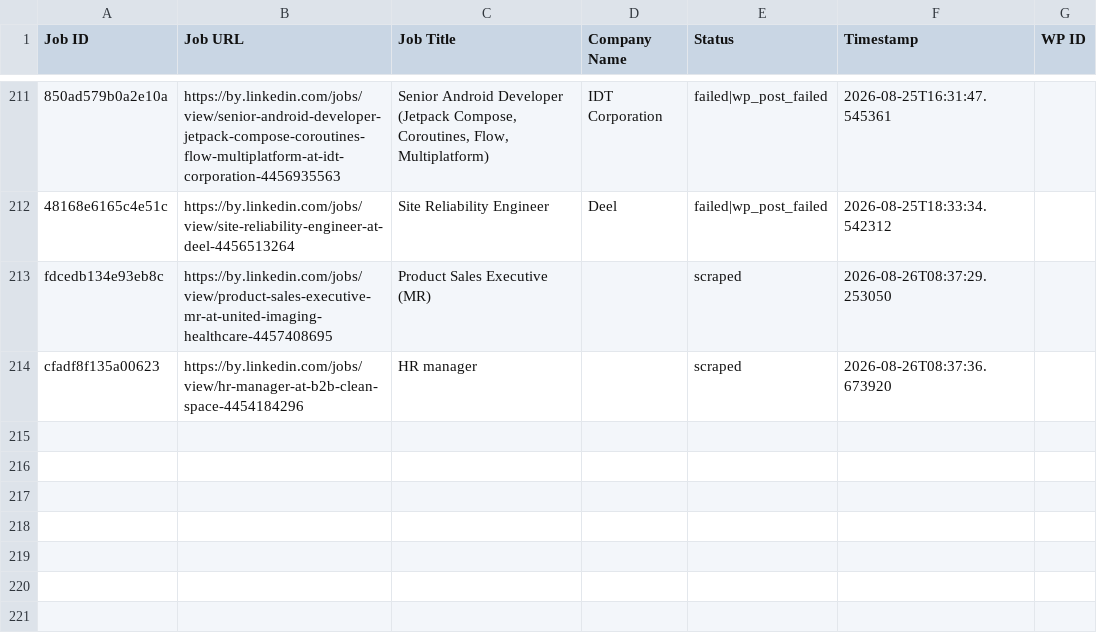
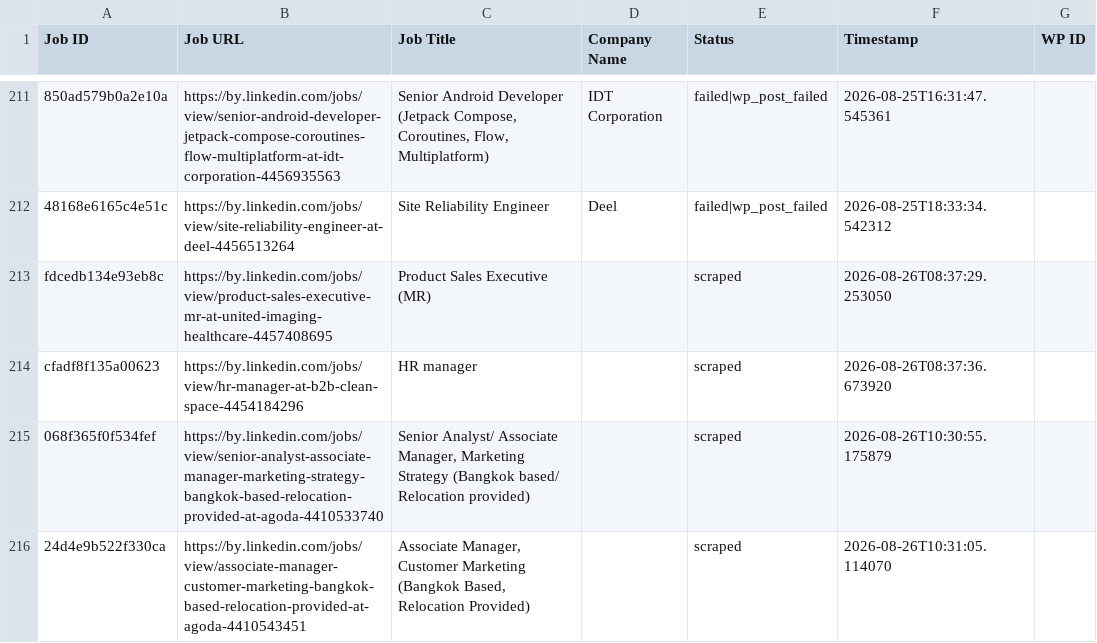
Before and after one commit to mimusdesign/by, a CSV file: processed_jobs.csv, drawn as a sheet; only a part is shown, gaps mark what is left out; the diff names each change by its address in the sheet, - before the commit and + after, or states it on an @@ line.

```diff
--- a/processed_jobs.csv
+++ b/processed_jobs.csv
+row 215: 068f365f0f534fef | https://by.linkedin.com/jobs/view/senior-analyst-associate-manager-marketing-strategy-bangkok-based-relocation-provided-at-agoda-4410533740 | Senior Analyst/ Associate Manager, Marketing Strategy (Bangkok based/ Relocation provided) |  | scraped | 2026-08-26T10:30:55.175879
+row 216: 24d4e9b522f330ca | https://by.linkedin.com/jobs/view/associate-manager-customer-marketing-bangkok-based-relocation-provided-at-agoda-4410543451 | Associate Manager, Customer Marketing (Bangkok Based, Relocation Provided) |  | scraped | 2026-08-26T10:31:05.114070
```
